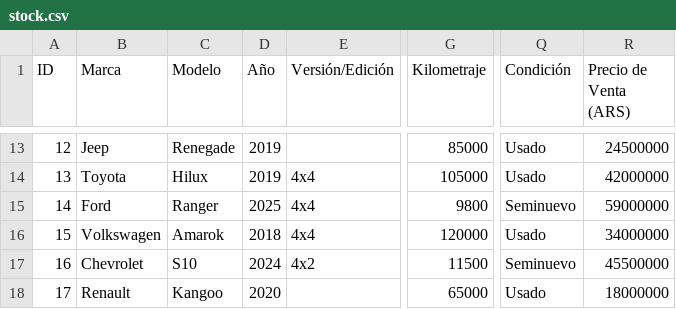
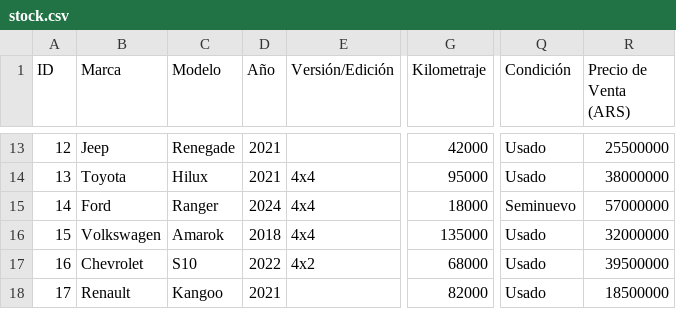
Before and after one commit to agusgimenezl/franco-demo, a CSV file: stock.csv, drawn as a sheet; only a part is shown, gaps mark what is left out; the diff covers the shown part only; the diff names each change by its address in the sheet, - before the commit and + after, or states it on an @@ line.

```diff
--- a/stock.csv
+++ b/stock.csv
-D13:D14 (Año): 2019
+D13:D14 (Año): 2021
-G13 (Kilometraje): 85000
+G13 (Kilometraje): 42000
-R13 (Precio de Venta (ARS)): 24500000
+R13 (Precio de Venta (ARS)): 25500000
-G14 (Kilometraje): 105000
+G14 (Kilometraje): 95000
-R14 (Precio de Venta (ARS)): 42000000
+R14 (Precio de Venta (ARS)): 38000000
-D15 (Año): 2025
+D15 (Año): 2024
-G15 (Kilometraje): 9800
+G15 (Kilometraje): 18000
-R15 (Precio de Venta (ARS)): 59000000
+R15 (Precio de Venta (ARS)): 57000000
-G16 (Kilometraje): 120000
+G16 (Kilometraje): 135000
-R16 (Precio de Venta (ARS)): 34000000
+R16 (Precio de Venta (ARS)): 32000000
-D17 (Año): 2024
+D17 (Año): 2022
-G17 (Kilometraje): 11500
+G17 (Kilometraje): 68000
-Q17 (Condición): Seminuevo
+Q17 (Condición): Usado
-R17 (Precio de Venta (ARS)): 45500000
+R17 (Precio de Venta (ARS)): 39500000
-D18 (Año): 2020
+D18 (Año): 2021
-G18 (Kilometraje): 65000
+G18 (Kilometraje): 82000
-R18 (Precio de Venta (ARS)): 18000000
+R18 (Precio de Venta (ARS)): 18500000
```
Also changed, not shown: 31 edited cells elsewhere in this file, 4 other files.
